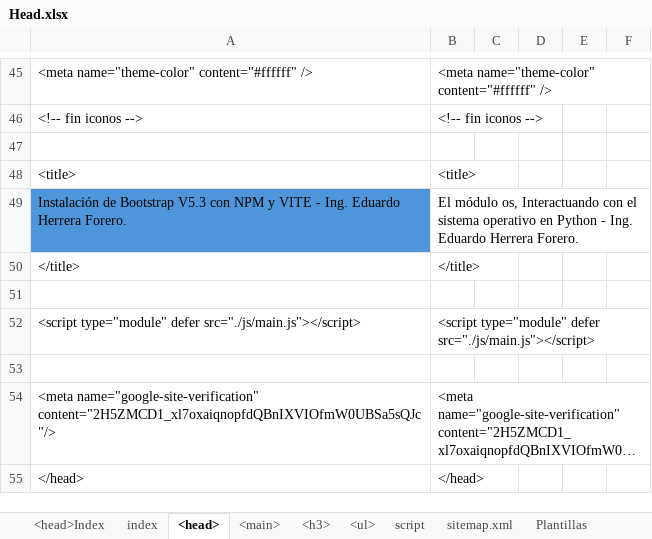
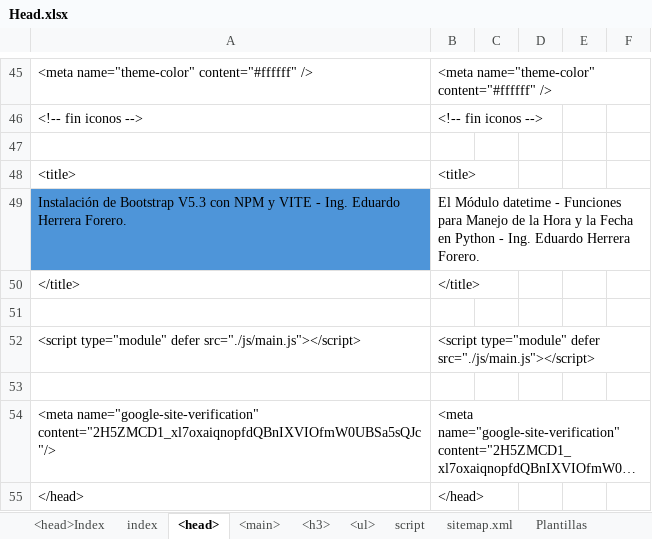
Before and after one commit to eduardoherreraf/PlantillaMiPagina, an Excel workbook: src/Head.xlsx, sheet <head>, drawn as a sheet; only a part is shown, gaps mark what is left out; long unchanged cells end in …; values as stored, in another font and other column widths than the file's, no borders; the diff covers the shown part only; the diff names each change by its address in the sheet, - before the commit and + after, or states it on an @@ line.

Commit message:
Add: cursoPython3@0804_modulo_datetime_funciones_para_manejo_de_la_hora_y_la_fecha.html

```diff
--- a/src/Head.xlsx (sheet <head>)
+++ b/src/Head.xlsx (sheet <head>)
-B49: El módulo os, Interactuando con el sistema operativo en Python…
+B49: El Módulo datetime - Funciones para Manejo de la Hora y la Fecha en Python…
```
Also changed, not shown: 12 edited cells elsewhere in this sheet, sheet <main>, formulas that keep their value, 4 other files.
